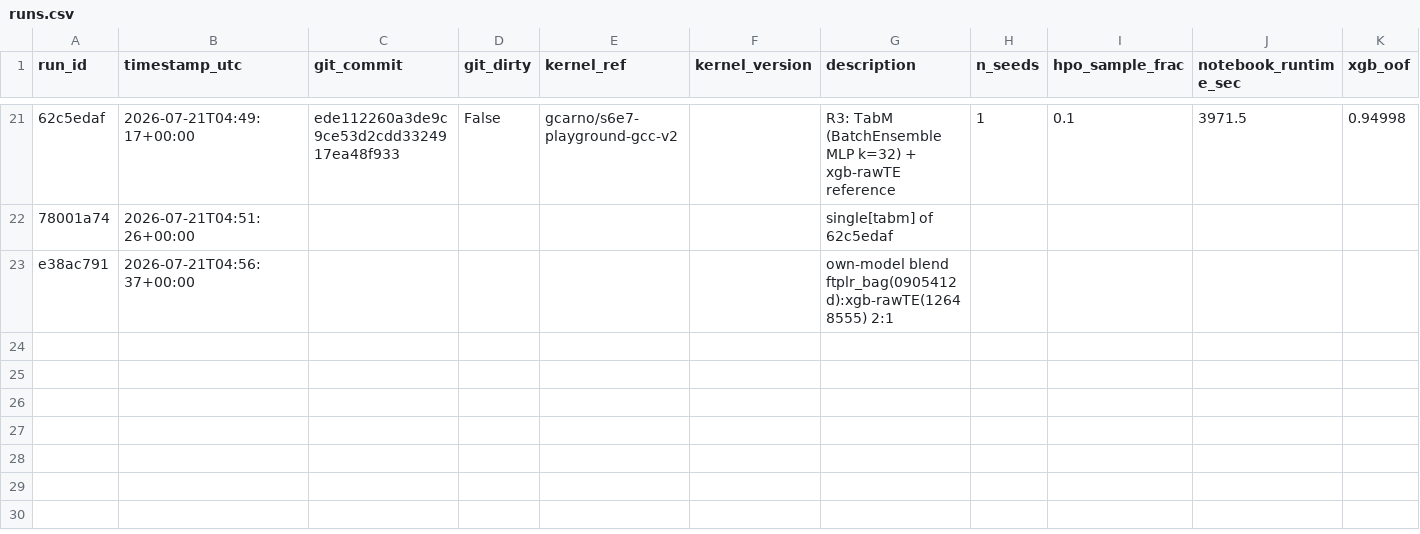
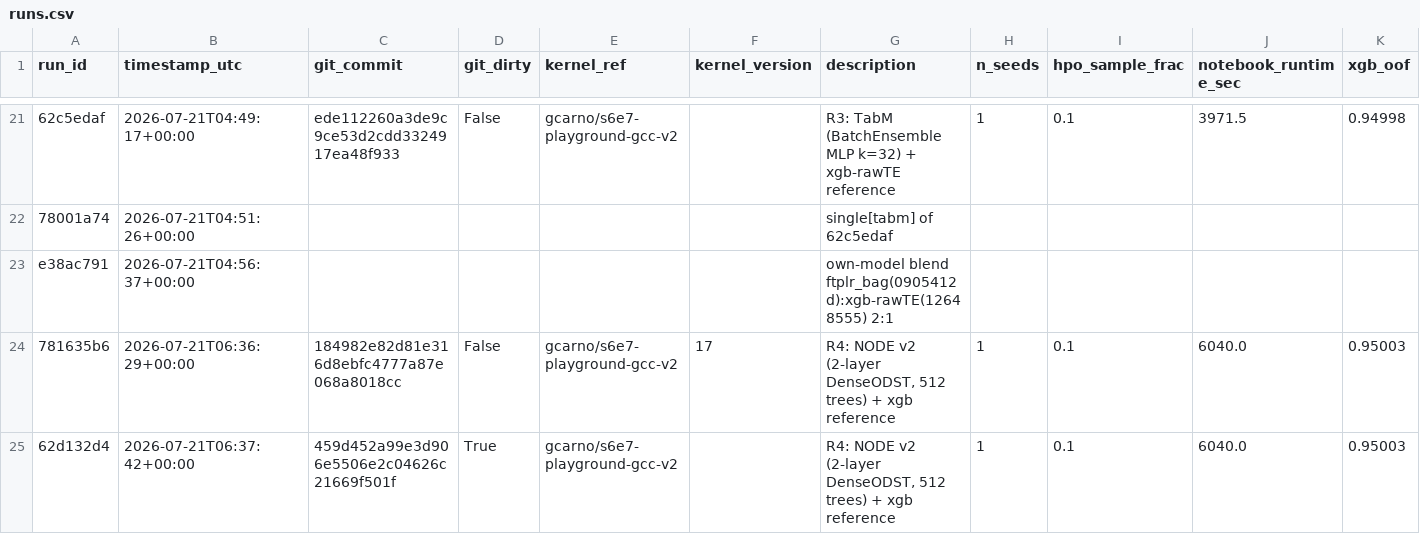
Before and after one commit to gccarno/kaggle_playground_s6e7, a CSV file: experiments/runs.csv, drawn as a sheet; only a part is shown, gaps mark what is left out; rows hold the shown columns only; the diff names each change by its address in the sheet, - before the commit and + after, or states it on an @@ line.

```diff
--- a/experiments/runs.csv
+++ b/experiments/runs.csv
+row 24: 781635b6 | 2026-07-21T06:36:29+00:00 | 184982e82d81e316d8ebfc4777a87e068a8018cc | False | gcarno/s6e7-playground-gcc-v2 | 17 | R4: NODE v2 (2-layer DenseODST, 512 trees) + xgb reference | 1 | 0.1 | 6040.0 | 0.95003
+row 25: 62d132d4 | 2026-07-21T06:37:42+00:00 | 459d452a99e3d906e5506e2c04626c21669f501f | True | gcarno/s6e7-playground-gcc-v2 |  | R4: NODE v2 (2-layer DenseODST, 512 trees) + xgb reference | 1 | 0.1 | 6040.0 | 0.95003
```
Also changed, not shown: 1 other file.
